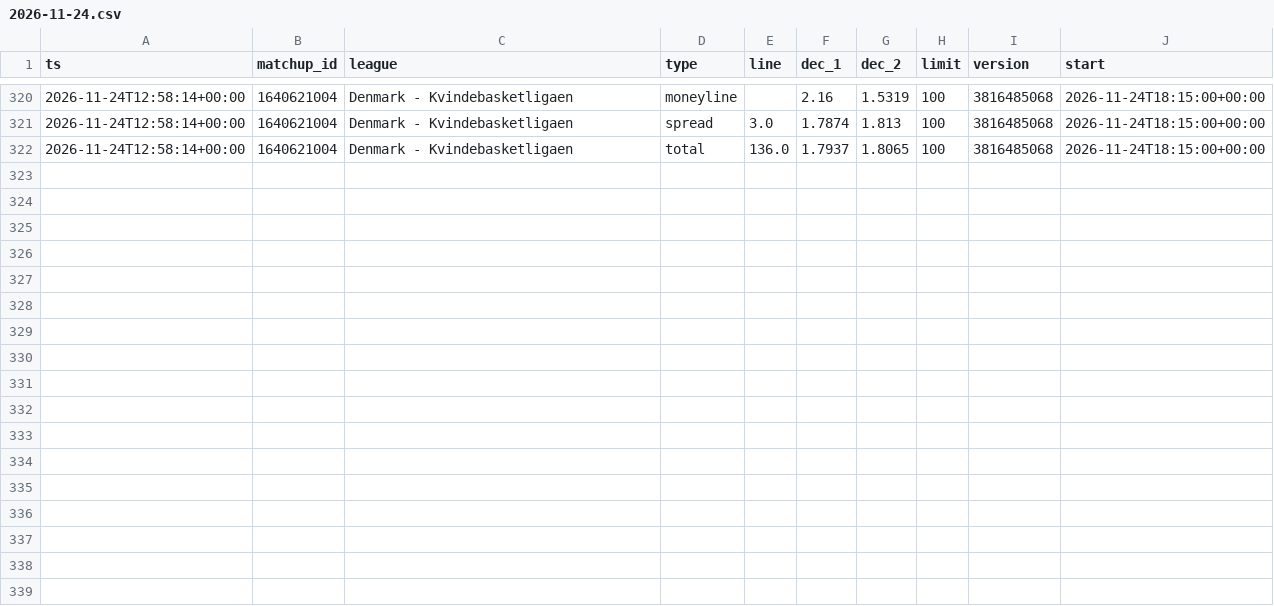
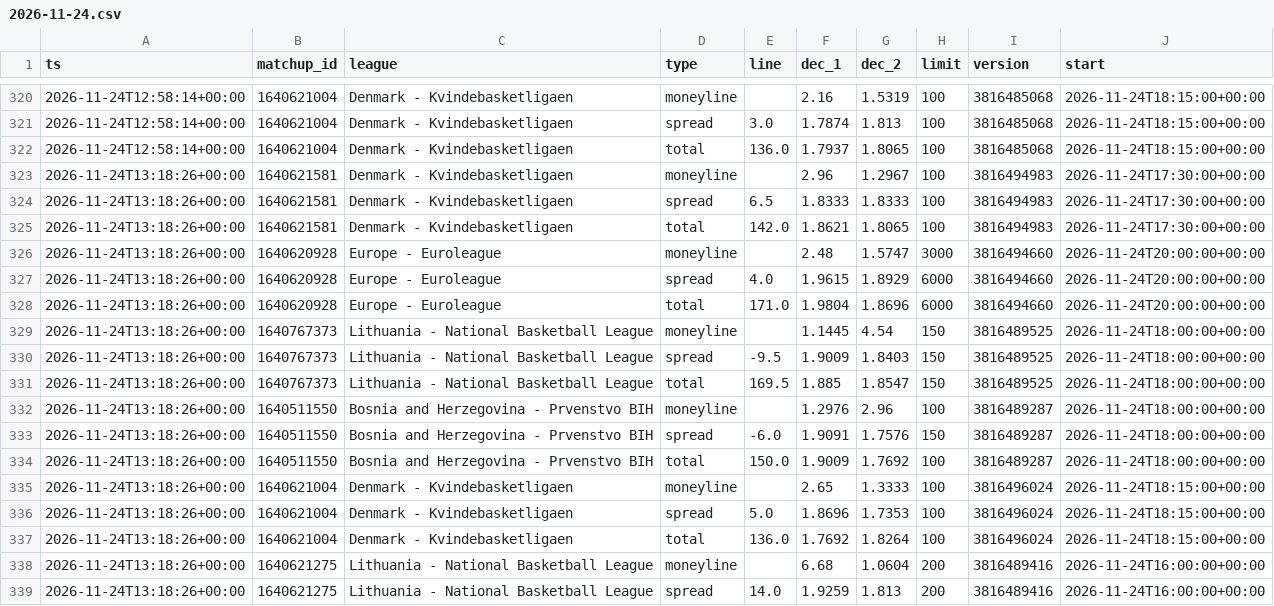
Before and after one commit to dataztrul/hoopsedge-odds, a CSV file: data/odds/2026-11-24.csv, drawn as a sheet; only a part is shown, gaps mark what is left out.

```diff
--- a/data/odds/2026-11-24.csv
+++ b/data/odds/2026-11-24.csv
@@ -322 +322,18 @@ ts,matchup_id,league,type,line,dec_1,dec_2,limit,version,start
 2026-11-24T12:58:14+00:00,1640621004,Denmark - Kvindebasketligaen,total,136.0,1.7937,1.8065,100,3816485068,2026-11-24T18:15:00+00:00
+2026-11-24T13:18:26+00:00,1640621581,Denmark - Kvindebasketligaen,moneyline,,2.96,1.2967,100,3816494983,2026-11-24T17:30:00+00:00
+2026-11-24T13:18:26+00:00,1640621581,Denmark - Kvindebasketligaen,spread,6.5,1.8333,1.8333,100,3816494983,2026-11-24T17:30:00+00:00
+2026-11-24T13:18:26+00:00,1640621581,Denmark - Kvindebasketligaen,total,142.0,1.8621,1.8065,100,3816494983,2026-11-24T17:30:00+00:00
+2026-11-24T13:18:26+00:00,1640620928,Europe - Euroleague,moneyline,,2.48,1.5747,3000,3816494660,2026-11-24T20:00:00+00:00
+2026-11-24T13:18:26+00:00,1640620928,Europe - Euroleague,spread,4.0,1.9615,1.8929,6000,3816494660,2026-11-24T20:00:00+00:00
+2026-11-24T13:18:26+00:00,1640620928,Europe - Euroleague,total,171.0,1.9804,1.8696,6000,3816494660,2026-11-24T20:00:00+00:00
+2026-11-24T13:18:26+00:00,1640767373,Lithuania - National Basketball League,moneyline,,1.1445,4.54,150,3816489525,2026-11-24T18:00:00+00:00
+2026-11-24T13:18:26+00:00,1640767373,Lithuania - National Basketball League,spread,-9.5,1.9009,1.8403,150,3816489525,2026-11-24T18:00:00+00:00
+2026-11-24T13:18:26+00:00,1640767373,Lithuania - National Basketball League,total,169.5,1.885,1.8547,150,3816489525,2026-11-24T18:00:00+00:00
+2026-11-24T13:18:26+00:00,1640511550,Bosnia and Herzegovina - Prvenstvo BIH,moneyline,,1.2976,2.96,100,3816489287,2026-11-24T18:00:00+00:00
+2026-11-24T13:18:26+00:00,1640511550,Bosnia and Herzegovina - Prvenstvo BIH,spread,-6.0,1.9091,1.7576,150,3816489287,2026-11-24T18:00:00+00:00
+2026-11-24T13:18:26+00:00,1640511550,Bosnia and Herzegovina - Prvenstvo BIH,total,150.0,1.9009,1.7692,100,3816489287,2026-11-24T18:00:00+00:00
+2026-11-24T13:18:26+00:00,1640621004,Denmark - Kvindebasketligaen,moneyline,,2.65,1.3333,100,3816496024,2026-11-24T18:15:00+00:00
+2026-11-24T13:18:26+00:00,1640621004,Denmark - Kvindebasketligaen,spread,5.0,1.8696,1.7353,100,3816496024,2026-11-24T18:15:00+00:00
+2026-11-24T13:18:26+00:00,1640621004,Denmark - Kvindebasketligaen,total,136.0,1.7692,1.8264,100,3816496024,2026-11-24T18:15:00+00:00
+2026-11-24T13:18:26+00:00,1640621275,Lithuania - National Basketball League,moneyline,,6.68,1.0604,200,3816489416,2026-11-24T16:00:00+00:00
+2026-11-24T13:18:26+00:00,1640621275,Lithuania - National Basketball League,spread,14.0,1.9259,1.813,200,3816489416,2026-11-24T16:00:00+00:00
```
Also changed, not shown: data/matchups.csv, 1 other file.
